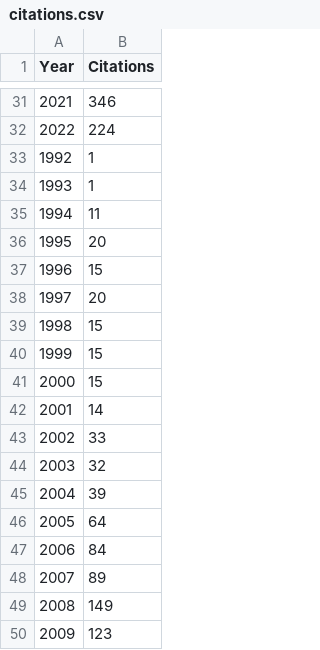
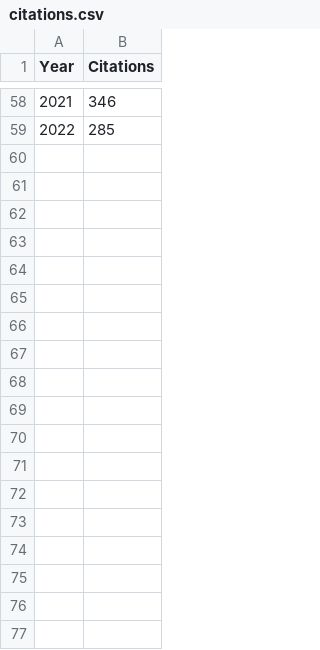
Before and after one commit to aboedecker05/MIMS-O2, a CSV file: citations.csv, drawn as a sheet; only a part is shown, gaps mark what is left out; removed rows and columns are numbered as before the commit, all else as after; the diff covers the shown part only; the diff names each change by its address in the sheet, - before the commit and + after, or states it on an @@ line.

```diff
--- a/citations.csv
+++ b/citations.csv
-B59 (Citations): 224
+B59 (Citations): 285
-row 33: 1992 | 1
-row 34: 1993 | 1
-row 35: 1994 | 11
-row 36: 1995 | 20
-row 37: 1996 | 15
-row 38: 1997 | 20
-row 39: 1998 | 15
-row 40: 1999 | 15
-row 41: 2000 | 15
-row 42: 2001 | 14
-row 43: 2002 | 33
-row 44: 2003 | 32
-row 45: 2004 | 39
-row 46: 2005 | 64
-row 47: 2006 | 84
-row 48: 2007 | 89
-row 49: 2008 | 149
-row 50: 2009 | 123
```
Also changed, not shown: 27 added rows, 13 removed rows, 1 moved row, 26 edited cells and row numbers in column A elsewhere in this file, Pubs.csv, 2 other files.
